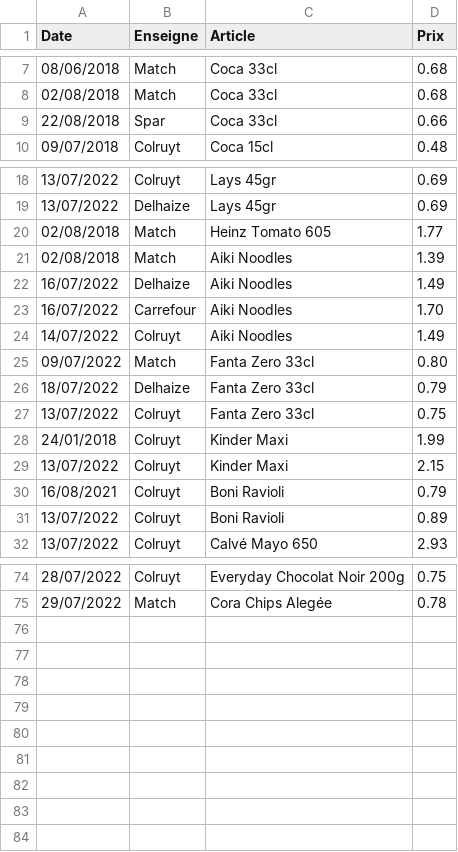
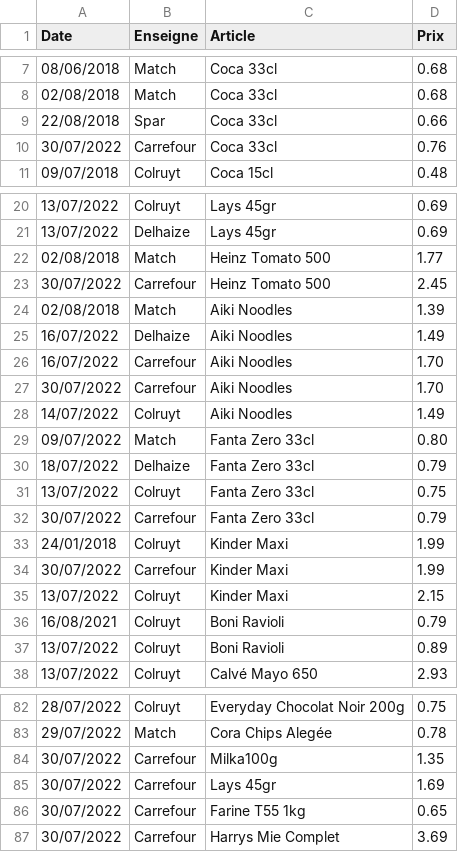
Before and after one commit to TuxStory/ComPrix, a CSV file: ArticlesData.csv, drawn as a sheet; only a part is shown, gaps mark what is left out; the diff covers the shown part only.

```diff
--- a/ArticlesData.csv
+++ b/ArticlesData.csv
@@ -9,2 +9,3 @@ Date,Enseigne,Article,Prix
 22/08/2018,Spar,Coca 33cl,0.66
+30/07/2022,Carrefour,Coca 33cl,0.76
 09/07/2018,Colruyt,Coca 15cl,0.48
@@ -19,3 +21,4 @@ Date,Enseigne,Article,Prix
 13/07/2022,Delhaize,Lays 45gr,0.69
-02/08/2018,Match,Heinz Tomato 605,1.77
+02/08/2018,Match,Heinz Tomato 500,1.77
+30/07/2022,Carrefour,Heinz Tomato 500,2.45
 02/08/2018,Match,Aiki Noodles,1.39
@@ -23,2 +26,3 @@ Date,Enseigne,Article,Prix
 16/07/2022,Carrefour,Aiki Noodles,1.70
+30/07/2022,Carrefour,Aiki Noodles,1.70
 14/07/2022,Colruyt,Aiki Noodles,1.49
@@ -27,3 +31,5 @@ Date,Enseigne,Article,Prix
 13/07/2022,Colruyt,Fanta Zero 33cl,0.75
+30/07/2022,Carrefour,Fanta Zero 33cl,0.79
 24/01/2018,Colruyt,Kinder Maxi,1.99
+30/07/2022,Carrefour,Kinder Maxi,1.99
 13/07/2022,Colruyt,Kinder Maxi,2.15
@@ -75 +83,5 @@ Date,Enseigne,Article,Prix
 29/07/2022,Match,Cora Chips Alegée,0.78
+30/07/2022,Carrefour,Milka100g,1.35
+30/07/2022,Carrefour,Lays 45gr,1.69
+30/07/2022,Carrefour,Farine T55 1kg,0.65
+30/07/2022,Carrefour,Harrys Mie Complet,3.69
```
Also changed, not shown: 3 added rows elsewhere in this file.
